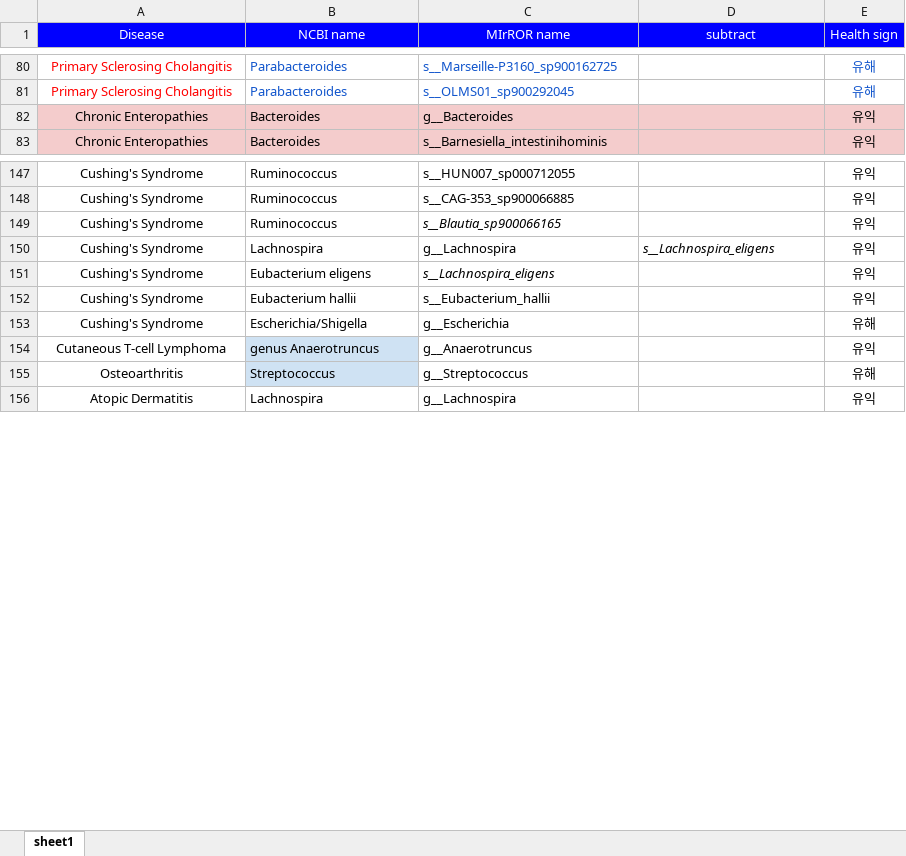
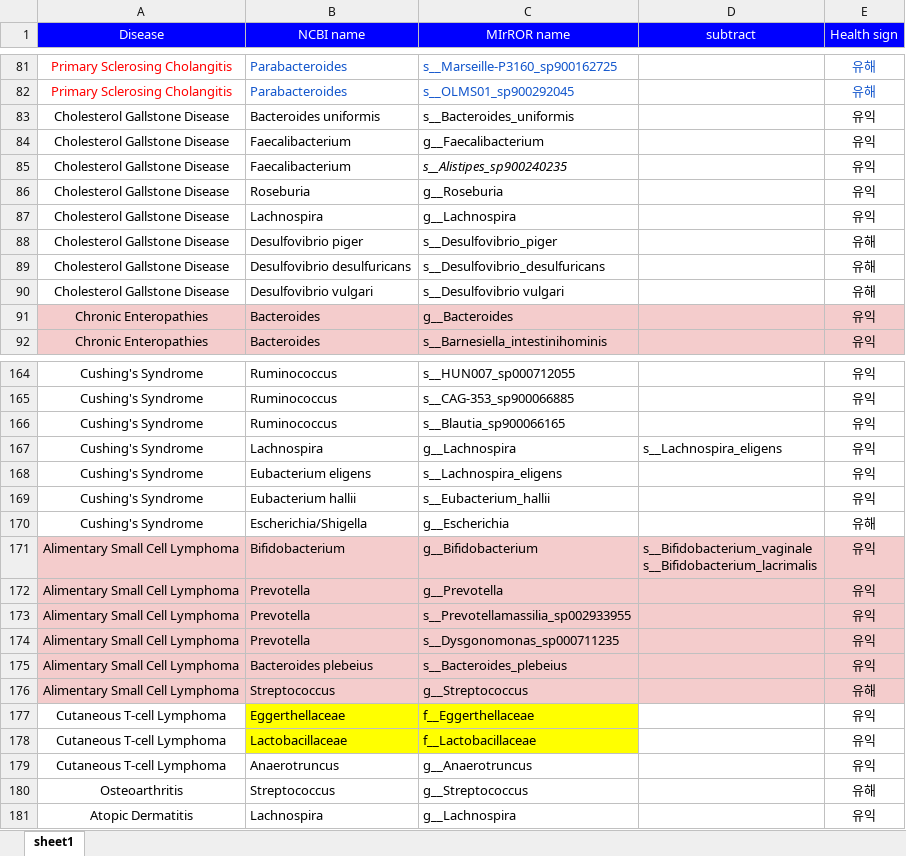
Before and after one commit to Gyungbu/comp_animal_disease, an Excel workbook: input/phenotype_microbiome_cat.xlsx, sheet sheet1, drawn as a sheet; only a part is shown, gaps mark what is left out; values as stored, in another font and other column widths than the file's, no borders; addresses are those after the commit; ↵ is a line break in a cell; the diff covers the shown part only; the diff names each change by its address in the sheet, - before the commit and + after, or states it on an @@ line.

Commit message:
Update the data

```diff
--- a/input/phenotype_microbiome_cat.xlsx (sheet sheet1)
+++ b/input/phenotype_microbiome_cat.xlsx (sheet sheet1)
+row 83: Cholesterol Gallstone Disease | Bacteroides uniformis | s__Bacteroides_uniformis |  | 유익
+row 84: Cholesterol Gallstone Disease | Faecalibacterium | g__Faecalibacterium |  | 유익
+row 85: Cholesterol Gallstone Disease | Faecalibacterium | s__Alistipes_sp900240235 |  | 유익
+row 86: Cholesterol Gallstone Disease | Roseburia | g__Roseburia |  | 유익
+row 87: Cholesterol Gallstone Disease | Lachnospira | g__Lachnospira |  | 유익
+row 88: Cholesterol Gallstone Disease | Desulfovibrio piger | s__Desulfovibrio_piger |  | 유해
+row 89: Cholesterol Gallstone Disease | Desulfovibrio desulfuricans | s__Desulfovibrio_desulfuricans |  | 유해
+row 90: Cholesterol Gallstone Disease | Desulfovibrio vulgari | s__Desulfovibrio vulgari |  | 유해
-C166 italic: on
+C166 italic: off
-D167 italic: on
+D167 italic: off
-C168 italic: on
+C168 italic: off
+row 171: Alimentary Small Cell Lymphoma | Bifidobacterium | g__Bifidobacterium | s__Bifidobacterium_vaginale ↵ s__Bifidobacterium_lacrimalis | 유익
+row 172: Alimentary Small Cell Lymphoma | Prevotella | g__Prevotella |  | 유익
+row 173: Alimentary Small Cell Lymphoma | Prevotella | s__Prevotellamassilia_sp002933955 |  | 유익
+row 174: Alimentary Small Cell Lymphoma | Prevotella | s__Dysgonomonas_sp000711235 |  | 유익
+row 175: Alimentary Small Cell Lymphoma | Bacteroides plebeius | s__Bacteroides_plebeius |  | 유익
+row 176: Alimentary Small Cell Lymphoma | Streptococcus | g__Streptococcus |  | 유해
+row 177: Cutaneous T‐cell Lymphoma | Eggerthellaceae | f__Eggerthellaceae |  | 유익
+row 178: Cutaneous T‐cell Lymphoma | Lactobacillaceae | f__Lactobacillaceae |  | 유익
-B179 (NCBI name): genus Anaerotruncus
+B179 (NCBI name): Anaerotruncus
-B179:B180 fill: #CFE2F3
+B179:B180 fill: none
```
Also changed, not shown: 10 added rows and cell formats elsewhere in this sheet, input/comp_mrs_cat.xlsx, input/comp_mrs_dog.xlsx, 9 other files.
